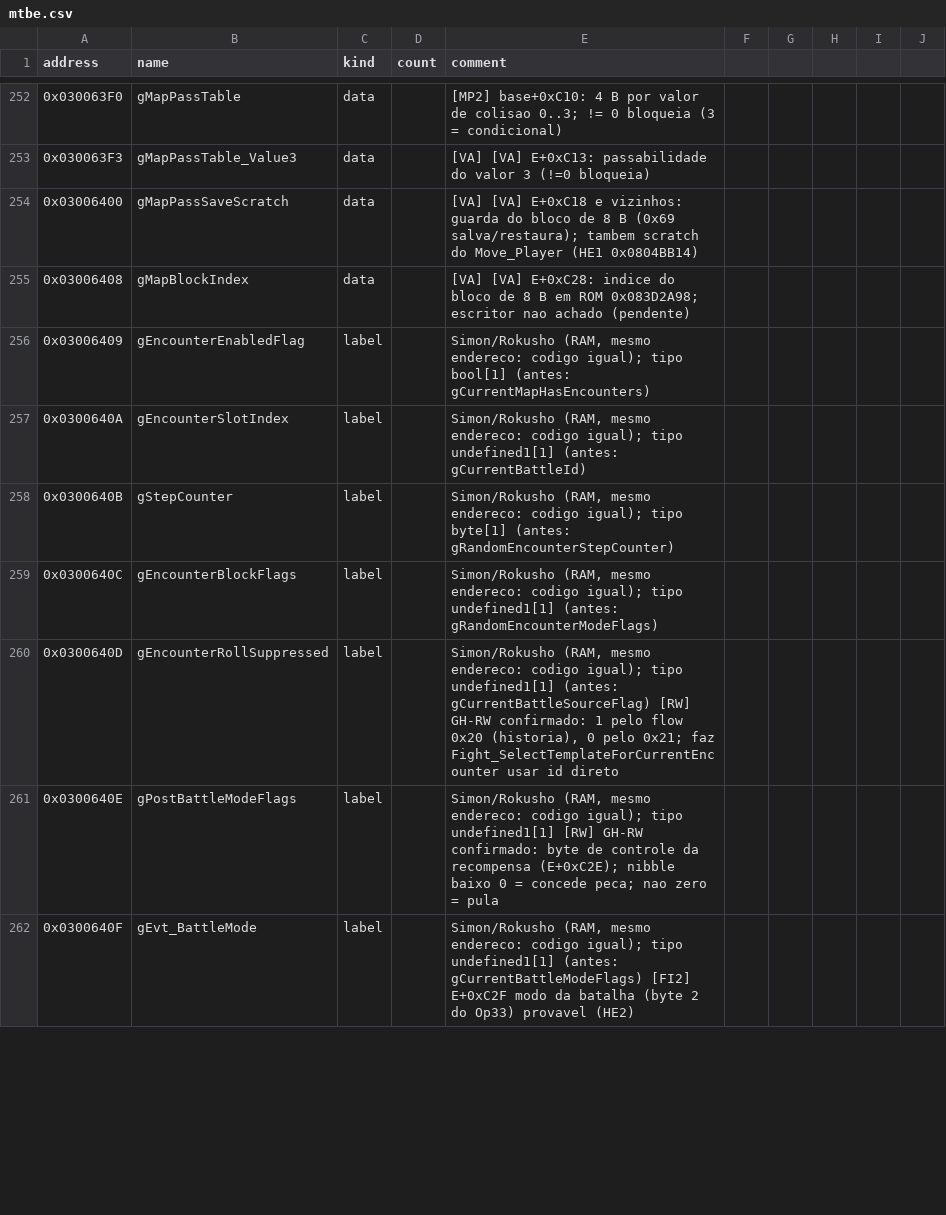
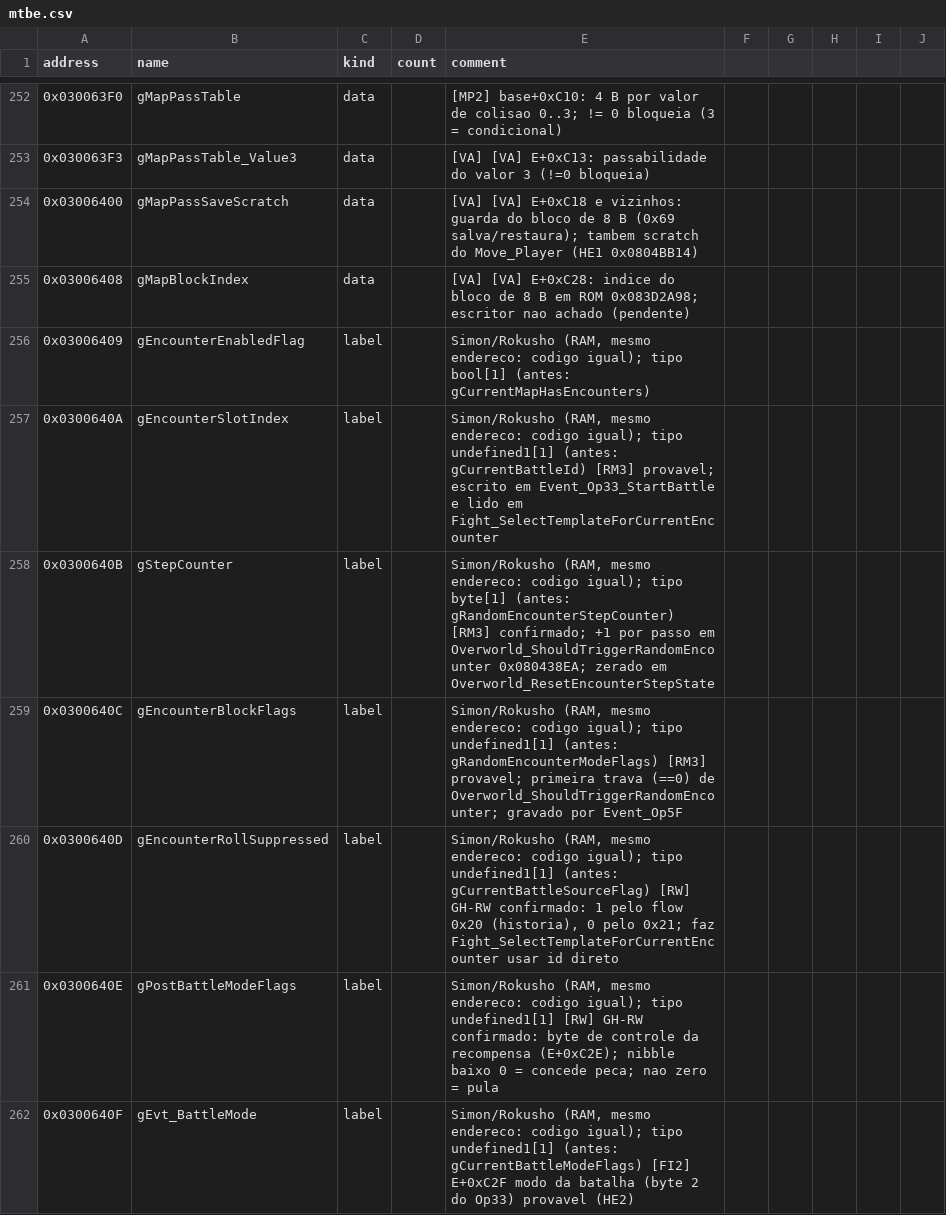
Before and after one commit to jvsdm/Medabots-Romhacking-Toolkit, a CSV file: re/symbols/mtbe.csv, drawn as a sheet; only a part is shown, gaps mark what is left out; the diff covers the shown part only.

```diff
--- a/re/symbols/mtbe.csv
+++ b/re/symbols/mtbe.csv
@@ -256,5 +256,5 @@ address,name,kind,count,comment
 0x03006409,gEncounterEnabledFlag,label,,"Simon/Rokusho (RAM, mesmo endereco: codigo igual); tipo bool[1] (antes: gCurrentMapHasEncounters)"
-0x0300640A,gEncounterSlotIndex,label,,"Simon/Rokusho (RAM, mesmo endereco: codigo igual); tipo undefined1[1] (antes: gCurrentBattleId)"
-0x0300640B,gStepCounter,label,,"Simon/Rokusho (RAM, mesmo endereco: codigo igual); tipo byte[1] (antes: gRandomEncounterStepCounter)"
-0x0300640C,gEncounterBlockFlags,label,,"Simon/Rokusho (RAM, mesmo endereco: codigo igual); tipo undefined1[1] (antes: gRandomEncounterModeFlags)"
+0x0300640A,gEncounterSlotIndex,label,,"Simon/Rokusho (RAM, mesmo endereco: codigo igual); tipo undefined1[1] (antes: gCurrentBattleId) [RM3] provavel; escrito em Event_Op33_StartBattle e lido em Fight_SelectTemplateForCurrentEncounter"
+0x0300640B,gStepCounter,label,,"Simon/Rokusho (RAM, mesmo endereco: codigo igual); tipo byte[1] (antes: gRandomEncounterStepCounter) [RM3] confirmado; +1 por passo em Overworld_ShouldTriggerRandomEncounter 0x080438EA; zerado em Overworld_ResetEncounterStepState"
+0x0300640C,gEncounterBlockFlags,label,,"Simon/Rokusho (RAM, mesmo endereco: codigo igual); tipo undefined1[1] (antes: gRandomEncounterModeFlags) [RM3] provavel; primeira trava (==0) de Overworld_ShouldTriggerRandomEncounter; gravado por Event_Op5F"
 0x0300640D,gEncounterRollSuppressed,label,,"Simon/Rokusho (RAM, mesmo endereco: codigo igual); tipo undefined1[1] (antes: gCurrentBattleSourceFlag) [RW] GH-RW confirmado: 1 pelo flow 0x20 (historia), 0 pelo 0x21; faz Fight_SelectTemplateForCurrentEncounter usar id direto"
```
Also changed, not shown: 46 edited cells elsewhere in this file, re/ghidra/medabots_sync.tsv, 3 other files.
